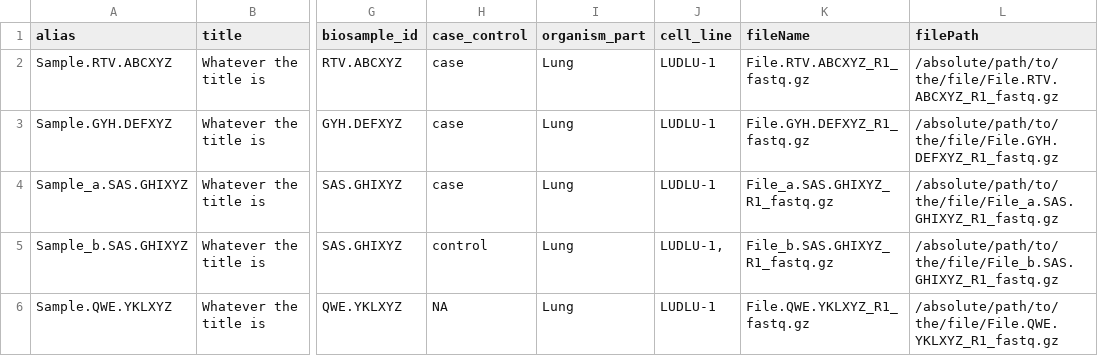
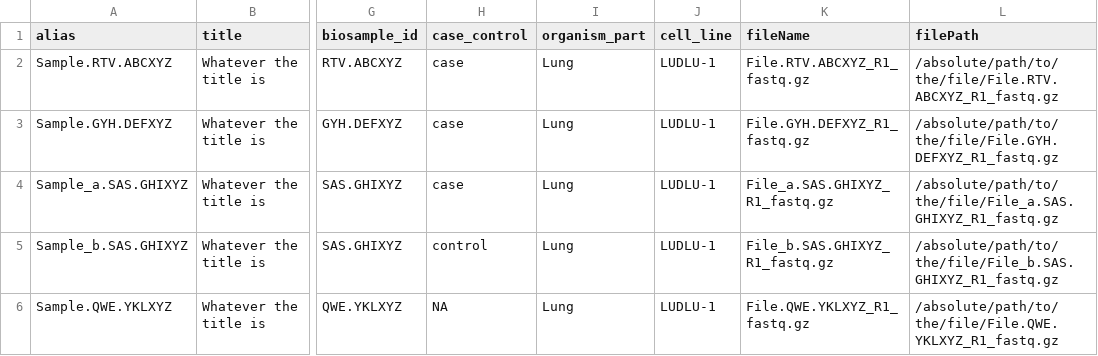
Before and after one commit to bioinformatics-polito/EGAsubmitter, a CSV file: local/share/data/dummy/Samples_Information.csv, drawn as a sheet; only a part is shown, gaps mark what is left out; the diff names each change by its address in the sheet, - before the commit and + after, or states it on an @@ line.

```diff
--- a/local/share/data/dummy/Samples_Information.csv
+++ b/local/share/data/dummy/Samples_Information.csv
-J5 (cell_line): LUDLU-1,
+J5 (cell_line): LUDLU-1
```
Also changed, not shown: local/share/data/metadata/Samples_Information_example.csv.
